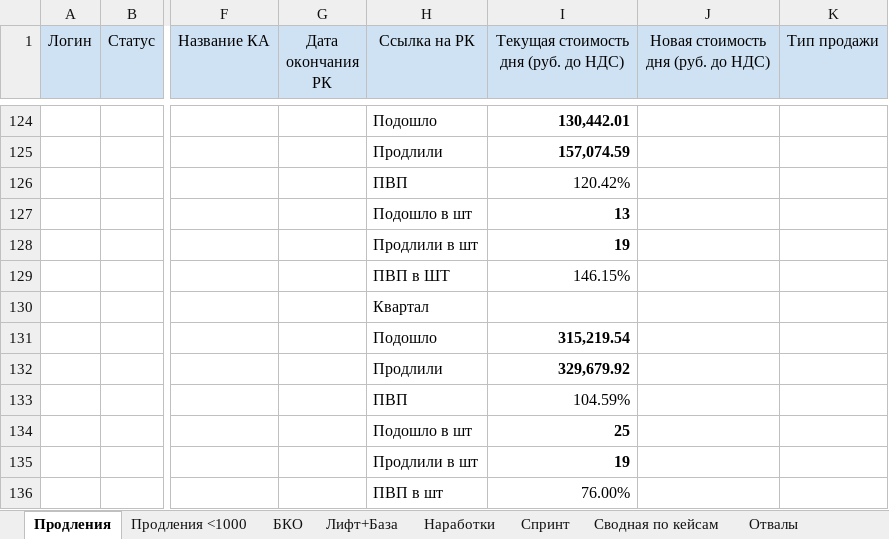
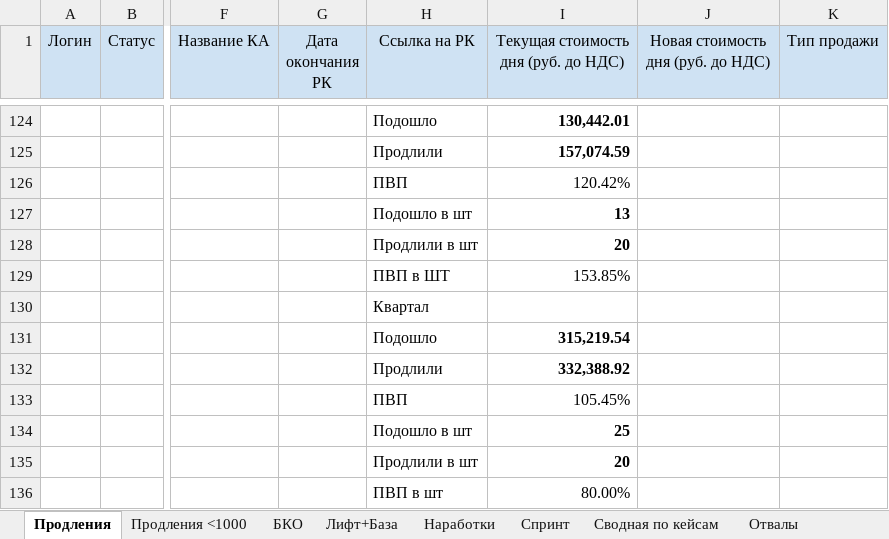
Before and after one commit to niikmynick/reminderYandexBot, an Excel workbook: table.xlsx, sheet Продления, drawn as a sheet; only a part is shown, gaps mark what is left out; values as stored, in another font and other column widths than the file's, no borders; charts and pictures and conditional formats not drawn; the diff covers the shown part only; the diff names each change by its address in the sheet, - before the commit and + after, or states it on an @@ line.

```diff
--- a/table.xlsx (sheet Продления)
+++ b/table.xlsx (sheet Продления)
-I128: 19
+I128: 20
-I129: 146.15%
+I129: 153.85%
-I132: 329,679.92
+I132: 332,388.92
-I133: 104.59%
+I133: 105.45%
-I135: 19
+I135: 20
-I136: 76.00%
+I136: 80.00%
```
Also changed, not shown: 30 edited cells and cell formats elsewhere in this sheet, sheet Спринт, hidden cells, 1 other file.
